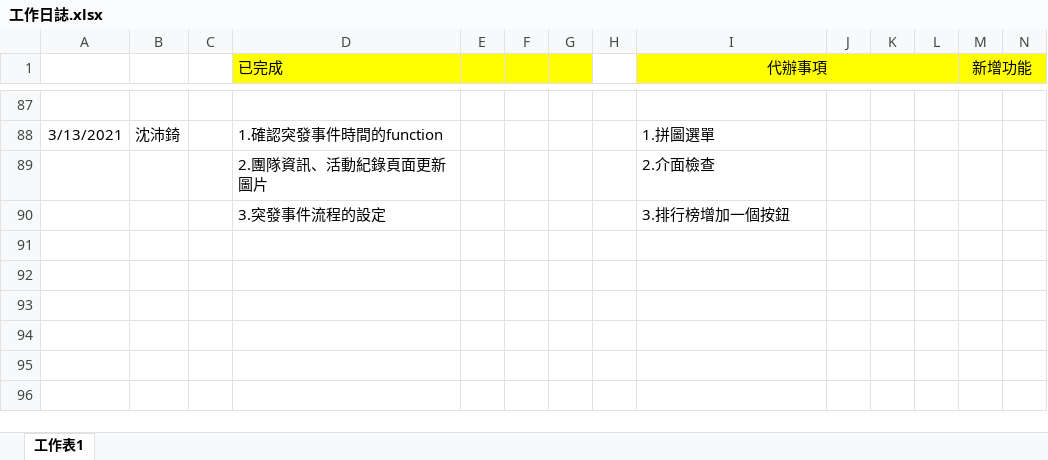
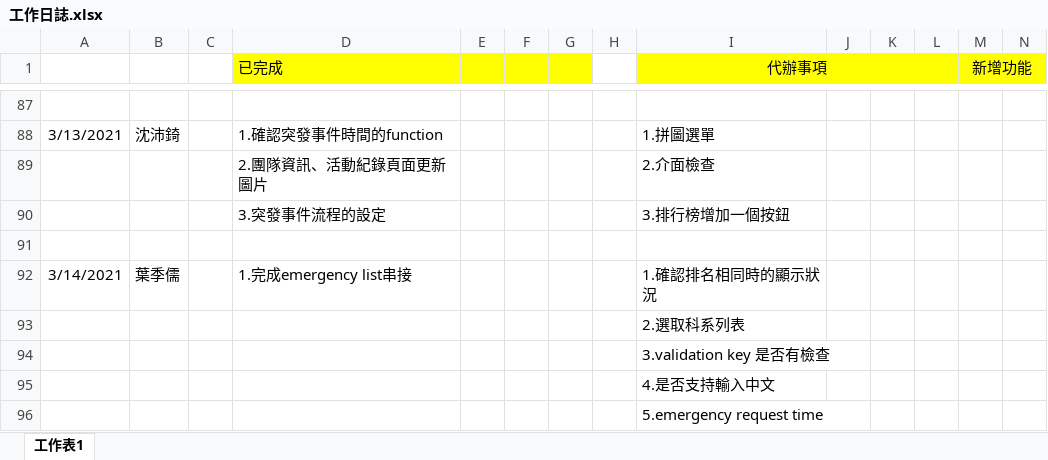
Before and after one commit to pei-ci/Project_2021_spring, an Excel workbook: 工作日誌.xlsx, sheet 工作表1, drawn as a sheet; only a part is shown, gaps mark what is left out; values as stored, in another font and other column widths than the file's, no borders; rows hold the shown columns only; the diff names each change by its address in the sheet, - before the commit and + after, or states it on an @@ line.

```diff
--- a/工作日誌.xlsx (sheet 工作表1)
+++ b/工作日誌.xlsx (sheet 工作表1)
+row 91: (empty)
+row 92: 3/14/2021 | 葉季儒 |  | 1.完成emergency list串接 |  |  |  |  | 1.確認排名相同時的顯示狀況
+row 93:  |  |  |  |  |  |  |  | 2.選取科系列表
+row 94:  |  |  |  |  |  |  |  | 3.validation key 是否有檢查
+row 95:  |  |  |  |  |  |  |  | 4.是否支持輸入中文
+row 96:  |  |  |  |  |  |  |  | 5.emergency request time
```
Also changed, not shown: 3 other files.
